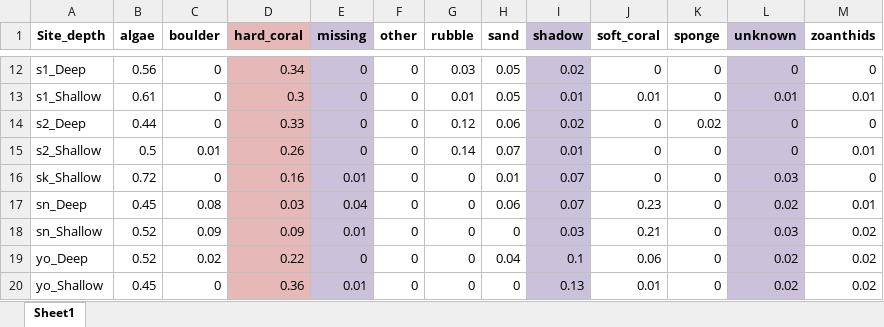
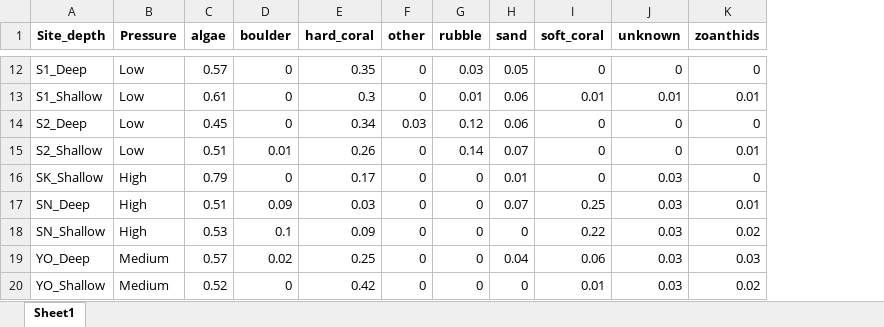
Before and after one commit to CCampanini/Campanini_Gosser_et_al-Effective_combination_reef_monitoring_Okinawa_metabarcoding, an Excel workbook: Multi-taxa_data/PLITs/mean_rel_cov_site_depth.xlsx, sheet Sheet1, drawn as a sheet; only a part is shown, gaps mark what is left out; values as stored, in another font and other column widths than the file's, no borders; removed rows and columns are numbered as before the commit, all else as after; the diff covers the shown part only; the diff names each change by its address in the sheet, - before the commit and + after, or states it on an @@ line.

```diff
--- a/Multi-taxa_data/PLITs/mean_rel_cov_site_depth.xlsx (sheet Sheet1)
+++ b/Multi-taxa_data/PLITs/mean_rel_cov_site_depth.xlsx (sheet Sheet1)
+column B (Pressure), rows 12-16: Low | Low | Low | Low | High; rows 18-20: High | Medium | Medium
-column E (missing), rows 12-16: 0 | 0 | 0 | 0 | 0.01; rows 18-20: 0.01 | 0 | 0.01
-column I (shadow), rows 12-16: 0.02 | 0.01 | 0.02 | 0.01 | 0.07; rows 18-20: 0.03 | 0.1 | 0.13
-column K (sponge), rows 12-16: 0 | 0 | 0.02 | 0 | 0; rows 18-20: all 0
-E1 fill: #E6B9B8
+E1 fill: none
-J1 fill: #CCC1DA
+J1 fill: none
-A12 (Site_depth): s1_Deep
+A12 (Site_depth): S1_Deep
-C12 (algae): 0.56
+C12 (algae): 0.57
-E12 (hard_coral): 0.34
+E12 (hard_coral): 0.35
-E12:E16 fill: #E6B9B8
+E12:E16 fill: none
-J12:J16 fill: #CCC1DA
+J12:J16 fill: none
-A13 (Site_depth): s1_Shallow
+A13 (Site_depth): S1_Shallow
-H13 (sand): 0.05
+H13 (sand): 0.06
-A14 (Site_depth): s2_Deep
+A14 (Site_depth): S2_Deep
-C14 (algae): 0.44
+C14 (algae): 0.45
-E14 (hard_coral): 0.33
+E14 (hard_coral): 0.34
-F14 (other): 0
+F14 (other): 0.03
-A15 (Site_depth): s2_Shallow
+A15 (Site_depth): S2_Shallow
-C15 (algae): 0.5
+C15 (algae): 0.51
-A16 (Site_depth): sk_Shallow
+A16 (Site_depth): SK_Shallow
-C16 (algae): 0.72
+C16 (algae): 0.79
-E16 (hard_coral): 0.16
+E16 (hard_coral): 0.17
-row 17: sn_Deep | 0.45 | 0.08 | 0.03 | 0.04 | 0 | 0 | 0.06 | 0.07 | 0.23 | 0 | 0.02 | 0.01
+row 17: SN_Deep | High | 0.51 | 0.09 | 0.03 | 0 | 0 | 0.07 | 0.25 | 0.03 | 0.01
-A18 (Site_depth): sn_Shallow
+A18 (Site_depth): SN_Shallow
-C18 (algae): 0.52
+C18 (algae): 0.53
-D18 (boulder): 0.09
+D18 (boulder): 0.1
-E18:E20 fill: #E6B9B8
+E18:E20 fill: none
-I18 (soft_coral): 0.21
+I18 (soft_coral): 0.22
-J18:J20 fill: #CCC1DA
+J18:J20 fill: none
-A19 (Site_depth): yo_Deep
+A19 (Site_depth): YO_Deep
-C19 (algae): 0.52
+C19 (algae): 0.57
-E19 (hard_coral): 0.22
+E19 (hard_coral): 0.25
-J19:J20 (unknown): 0.02
+J19:J20 (unknown): 0.03
-K19 (zoanthids): 0.02
+K19 (zoanthids): 0.03
-A20 (Site_depth): yo_Shallow
+A20 (Site_depth): YO_Shallow
-C20 (algae): 0.45
+C20 (algae): 0.52
-E20 (hard_coral): 0.36
+E20 (hard_coral): 0.42
```
Also changed, not shown: 3 added rows, 3 removed rows, 28 edited cells and cell formats elsewhere in this sheet, Multi-taxa_data/PLITs/mean_rel_cov_site.xlsx.
